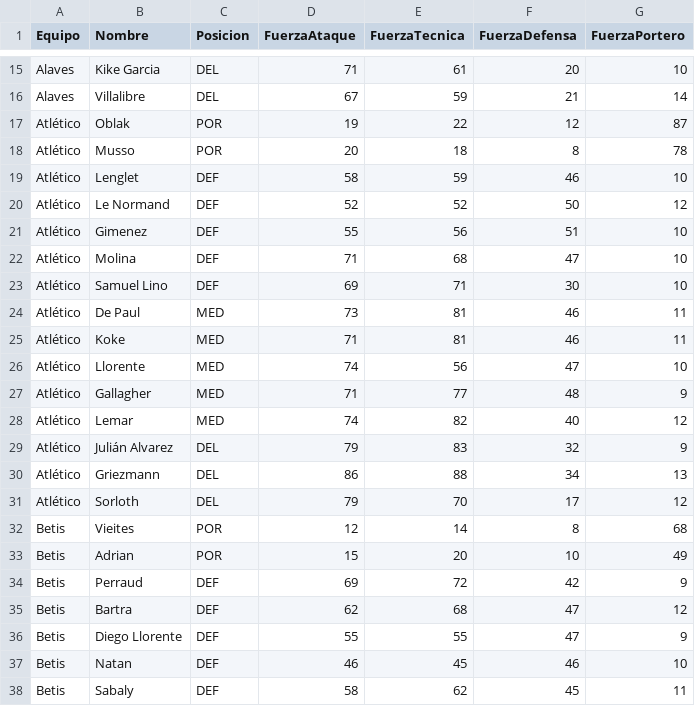
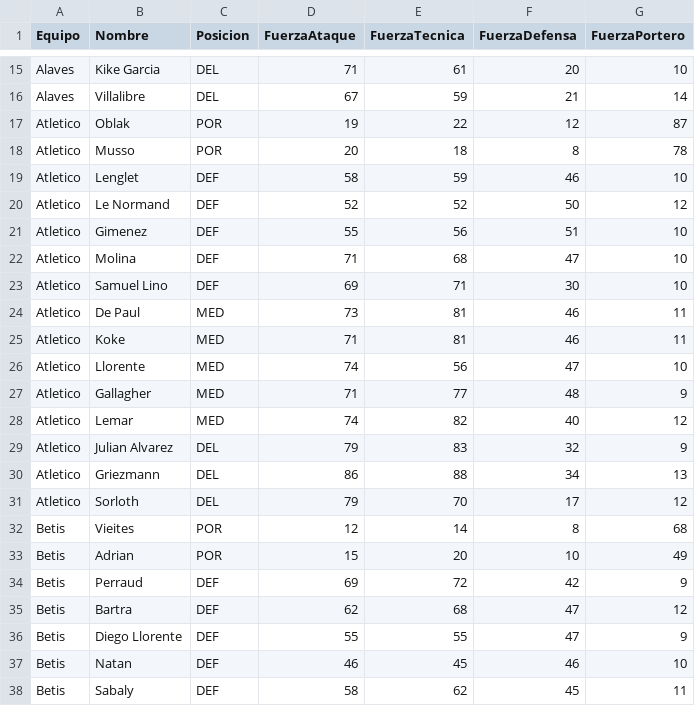
Before and after one commit to Rubenchus18/Proyecto_Transversal2, a CSV file: ficheros/jugadores_ligaFantasy.csv, drawn as a sheet; only a part is shown, gaps mark what is left out; the diff names each change by its address in the sheet, - before the commit and + after, or states it on an @@ line.

```diff
--- a/ficheros/jugadores_ligaFantasy.csv
+++ b/ficheros/jugadores_ligaFantasy.csv
-A17:A31 (Equipo): Atlético
+A17:A31 (Equipo): Atletico
-B29 (Nombre): Julián Alvarez
+B29 (Nombre): Julian Alvarez
```
Also changed, not shown: 35 other files.
